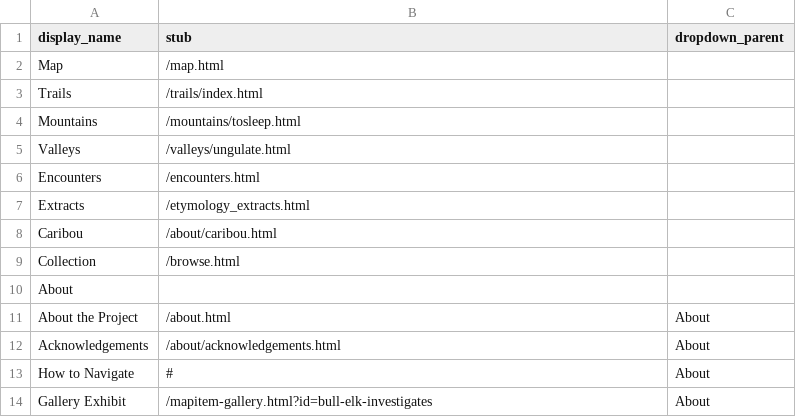
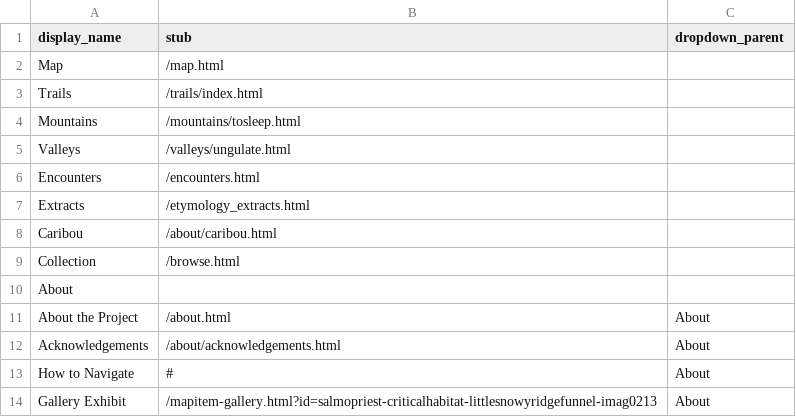
Before and after one commit to thecdil/storying_combined, a CSV file: _data/config-nav.csv, drawn as a sheet.

Commit message:
adjust nav to new starting point

```diff
--- a/_data/config-nav.csv
+++ b/_data/config-nav.csv
@@ -13,2 +13,2 @@ Acknowledgements,/about/acknowledgements.html,About
 How to Navigate,#,About
-Gallery Exhibit,/mapitem-gallery.html?id=bull-elk-investigates,About
+Gallery Exhibit,/mapitem-gallery.html?id=salmopriest-criticalhabitat-littlesnowyridgefunnel-imag0213,About
```
